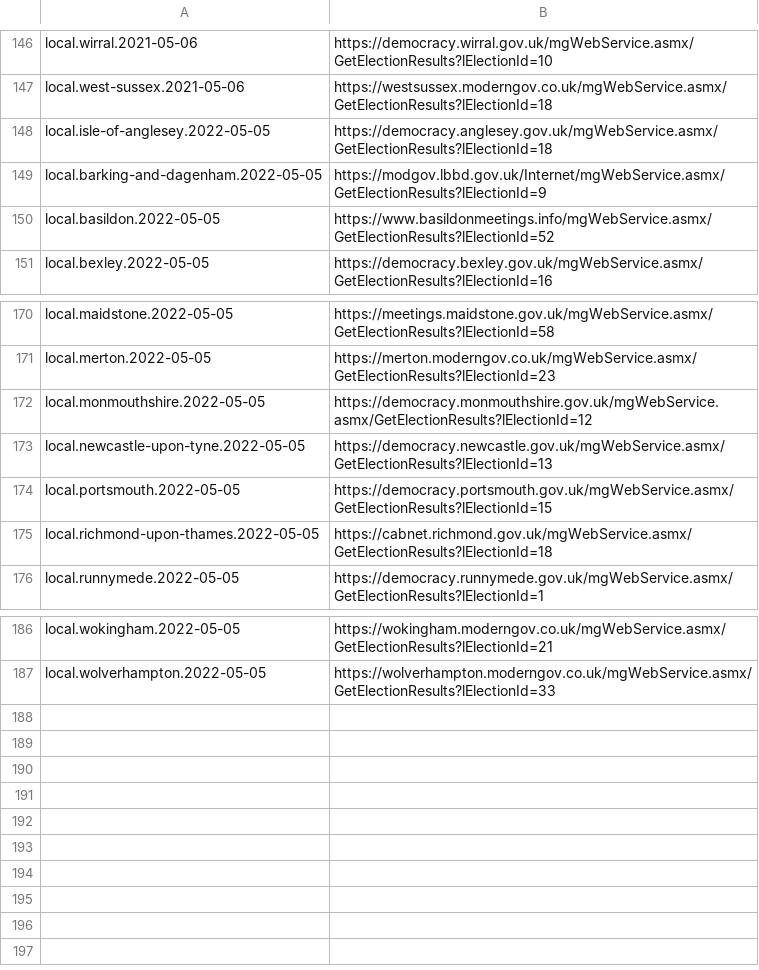
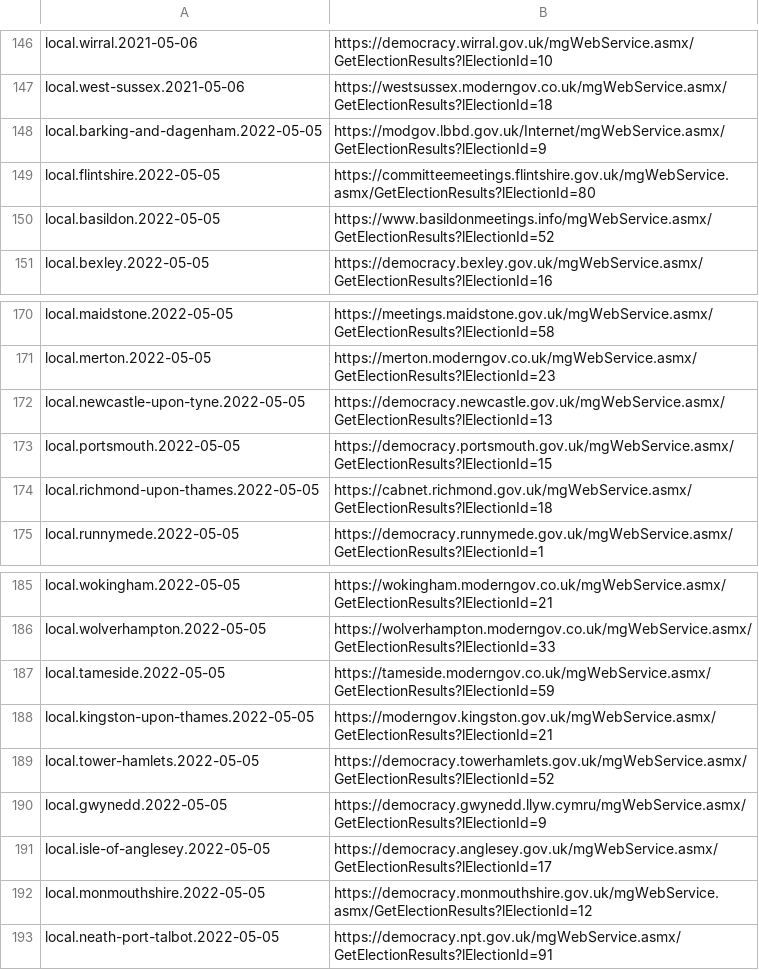
Before and after one commit to DemocracyClub/yournextrepresentative, a CSV file: ynr/apps/resultsbot/election_id_to_url.csv, drawn as a sheet; only a part is shown, gaps mark what is left out.

Commit message:
Changes made from resultsbot run for 2022 election
Updates to data stored in csv and json files after the resultsbot
management command was run on the YNR server 5/5/22

```diff
--- a/ynr/apps/resultsbot/election_id_to_url.csv
+++ b/ynr/apps/resultsbot/election_id_to_url.csv
@@ -147,4 +147,4 @@ local.wirral.2021-05-06,https://democracy.wirral.gov.uk/mgWebService.asmx/GetEle
 local.west-sussex.2021-05-06,https://westsussex.moderngov.co.uk/mgWebService.asmx/GetElectionResults?lElectionId=18
-local.isle-of-anglesey.2022-05-05,https://democracy.anglesey.gov.uk/mgWebService.asmx/GetElectionResults?lElectionId=18
 local.barking-and-dagenham.2022-05-05,https://modgov.lbbd.gov.uk/Internet/mgWebService.asmx/GetElectionResults?lElectionId=9
+local.flintshire.2022-05-05,https://committeemeetings.flintshire.gov.uk/mgWebService.asmx/GetElectionResults?lElectionId=80
 local.basildon.2022-05-05,https://www.basildonmeetings.info/mgWebService.asmx/GetElectionResults?lElectionId=52
@@ -171,3 +171,2 @@ local.maidstone.2022-05-05,https://meetings.maidstone.gov.uk/mgWebService.asmx/G
 local.merton.2022-05-05,https://merton.moderngov.co.uk/mgWebService.asmx/GetElectionResults?lElectionId=23
-local.monmouthshire.2022-05-05,https://democracy.monmouthshire.gov.uk/mgWebService.asmx/GetElectionResults?lElectionId=12
 local.newcastle-upon-tyne.2022-05-05,https://democracy.newcastle.gov.uk/mgWebService.asmx/GetElectionResults?lElectionId=13
@@ -187 +186,8 @@ local.wokingham.2022-05-05,https://wokingham.moderngov.co.uk/mgWebService.asmx/G
 local.wolverhampton.2022-05-05,https://wolverhampton.moderngov.co.uk/mgWebService.asmx/GetElectionResults?lElectionId=33
+local.tameside.2022-05-05,https://tameside.moderngov.co.uk/mgWebService.asmx/GetElectionResults?lElectionId=59
+local.kingston-upon-thames.2022-05-05,https://moderngov.kingston.gov.uk/mgWebService.asmx/GetElectionResults?lElectionId=21
+local.tower-hamlets.2022-05-05,https://democracy.towerhamlets.gov.uk/mgWebService.asmx/GetElectionResults?lElectionId=52
+local.gwynedd.2022-05-05,https://democracy.gwynedd.llyw.cymru/mgWebService.asmx/GetElectionResults?lElectionId=9
+local.isle-of-anglesey.2022-05-05,https://democracy.anglesey.gov.uk/mgWebService.asmx/GetElectionResults?lElectionId=17
+local.monmouthshire.2022-05-05,https://democracy.monmouthshire.gov.uk/mgWebService.asmx/GetElectionResults?lElectionId=12
+local.neath-port-talbot.2022-05-05,https://democracy.npt.gov.uk/mgWebService.asmx/GetElectionResults?lElectionId=91
```
Also changed, not shown: 4 other files.
